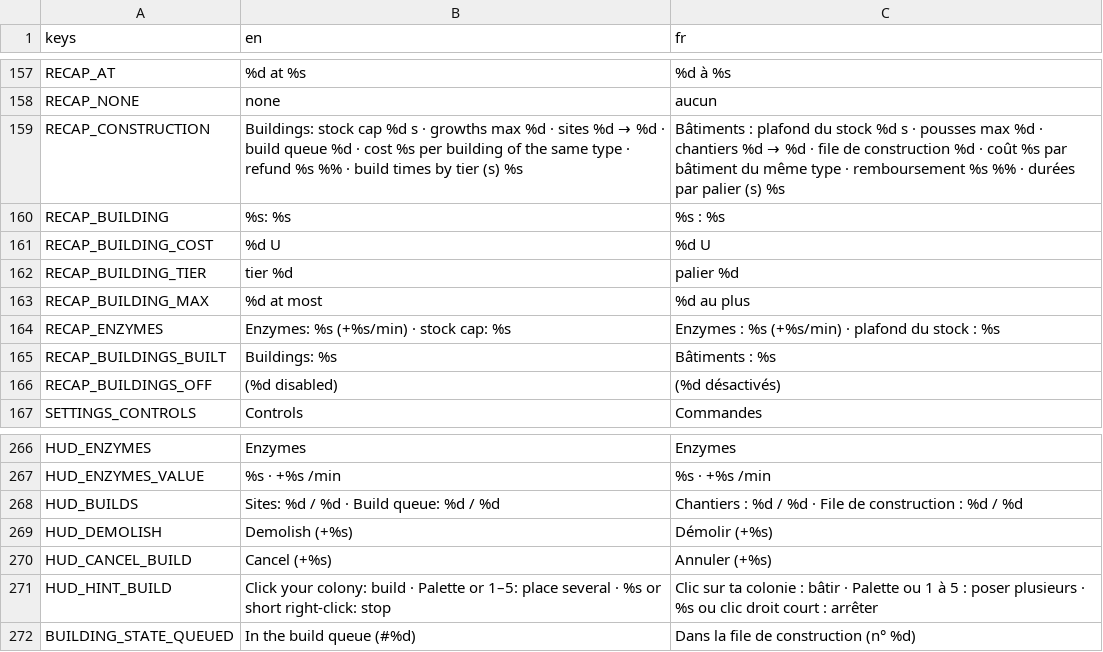
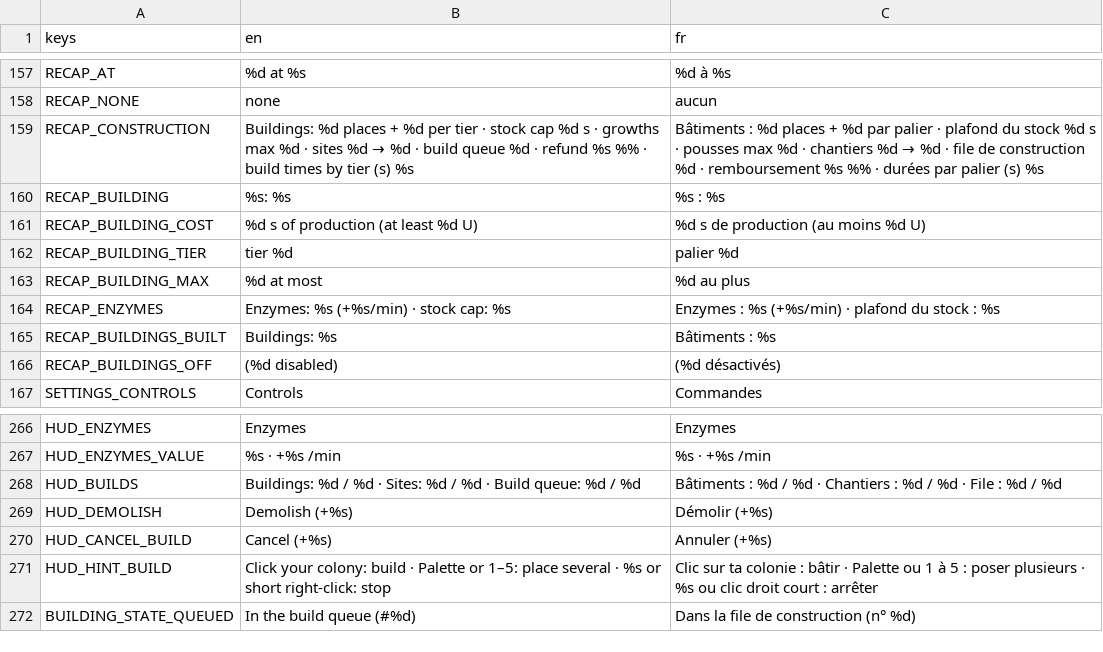
Before and after one commit to Kromiss/Mycelium, a CSV file: i18n/translations.csv, drawn as a sheet; only a part is shown, gaps mark what is left out; the diff covers the shown part only.

```diff
--- a/i18n/translations.csv
+++ b/i18n/translations.csv
@@ -158,5 +158,5 @@ RECAP_AT,%d at %s,%d à %s
 RECAP_NONE,none,aucun
-RECAP_CONSTRUCTION,Buildings: stock cap %d s · growths max %d · sites %d → %d · build queue %d · cost %s per building of the same type · refund %s %% · build times by tier (s) %s,Bâtiments : plafond du stock %d s · pousses max %d · chantiers %d → %d · file de construction %d · coût %s par bâtiment du même type · remboursement %s %% · durées par palier (s) %s
+RECAP_CONSTRUCTION,Buildings: %d places + %d per tier · stock cap %d s · growths max %d · sites %d → %d · build queue %d · refund %s %% · build times by tier (s) %s,Bâtiments : %d places + %d par palier · plafond du stock %d s · pousses max %d · chantiers %d → %d · file de construction %d · remboursement %s %% · durées par palier (s) %s
 RECAP_BUILDING,%s: %s,%s : %s
-RECAP_BUILDING_COST,%d U,%d U
+RECAP_BUILDING_COST,%d s of production (at least %d U),%d s de production (au moins %d U)
 RECAP_BUILDING_TIER,tier %d,palier %d
@@ -267,3 +267,3 @@ HUD_ENZYMES,Enzymes,Enzymes
 HUD_ENZYMES_VALUE,%s · +%s /min,%s · +%s /min
-HUD_BUILDS,Sites: %d / %d · Build queue: %d / %d,Chantiers : %d / %d · File de construction : %d / %d
+HUD_BUILDS,Buildings: %d / %d · Sites: %d / %d · Build queue: %d / %d,Bâtiments : %d / %d · Chantiers : %d / %d · File : %d / %d
 HUD_DEMOLISH,Demolish (+%s),Démolir (+%s)
```
Also changed, not shown: 6 added rows, 7 removed rows and 8 edited cells elsewhere in this file, 28 other files.
